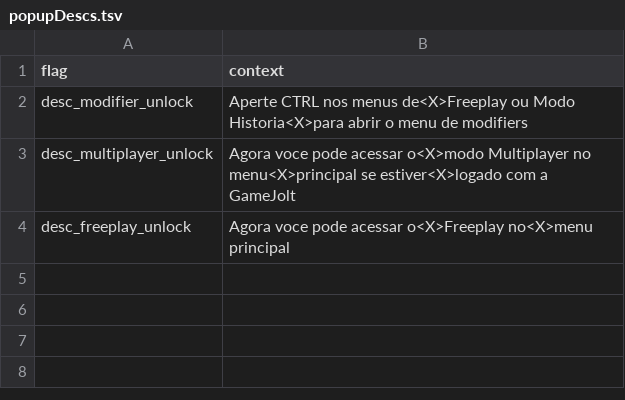
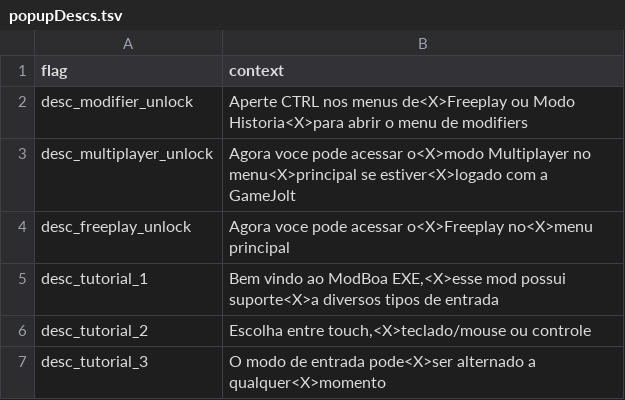
Before and after one commit to MatheusSilver/Deboa-Deboa, a TSV file: assets/locales/pt-BR/popupDescs.tsv, drawn as a sheet.

```diff
--- a/assets/locales/pt-BR/popupDescs.tsv
+++ b/assets/locales/pt-BR/popupDescs.tsv
@@ -4 +4,4 @@ desc_multiplayer_unlock	Agora voce pode acessar o<X>modo Multiplayer no menu<X>p
 desc_freeplay_unlock	Agora voce pode acessar o<X>Freeplay no<X>menu principal
+desc_tutorial_1	Bem vindo ao ModBoa EXE,<X>esse mod possui suporte<X>a diversos tipos de entrada
+desc_tutorial_2	Escolha entre touch,<X>teclado/mouse ou controle
+desc_tutorial_3	O modo de entrada pode<X>ser alternado a qualquer<X>momento
```
Also changed, not shown: assets/locales/en-US/popupDescs.tsv, 4 other files.
